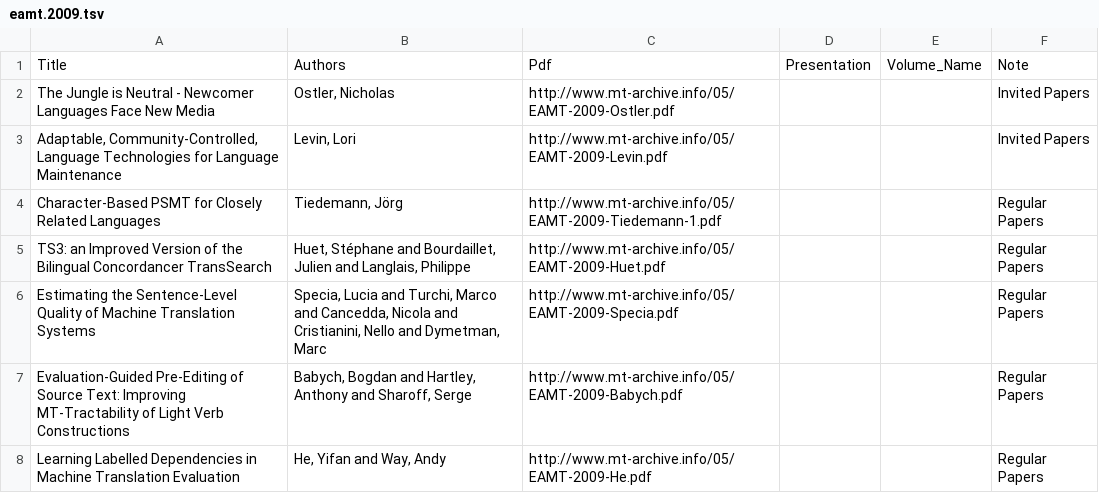
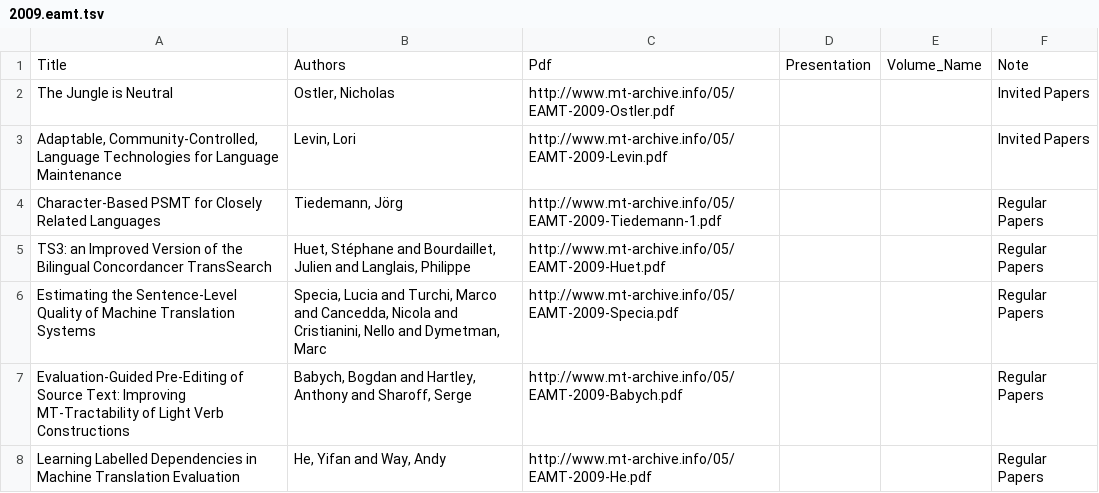
Before and after one commit to mardub1635/mt-archive, a TSV file: eamt/2009.eamt.tsv (was eamt/eamt.2009.tsv), drawn as a sheet; only a part is shown.

```diff
--- a/eamt/eamt.2009.tsv
+++ b/eamt/2009.eamt.tsv
@@ -1,3 +1,3 @@
 Title	Authors	Pdf	Presentation	Volume_Name	Note
-"The Jungle is Neutral" - Newcomer Languages Face New Media	Ostler, Nicholas	http://www.mt-archive.info/05/EAMT-2009-Ostler.pdf			Invited Papers
+The Jungle is Neutral	Ostler, Nicholas	http://www.mt-archive.info/05/EAMT-2009-Ostler.pdf			Invited Papers
 Adaptable, Community-Controlled, Language Technologies for Language Maintenance	Levin, Lori	http://www.mt-archive.info/05/EAMT-2009-Levin.pdf			Invited Papers
```
Also changed, not shown: eamt/2012.eamt.tsv, 15 other files.
